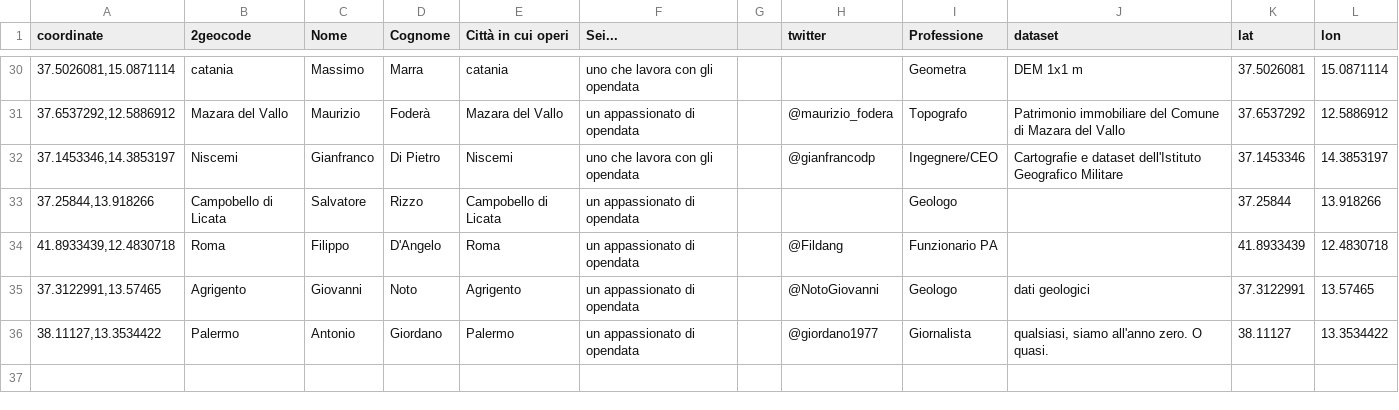
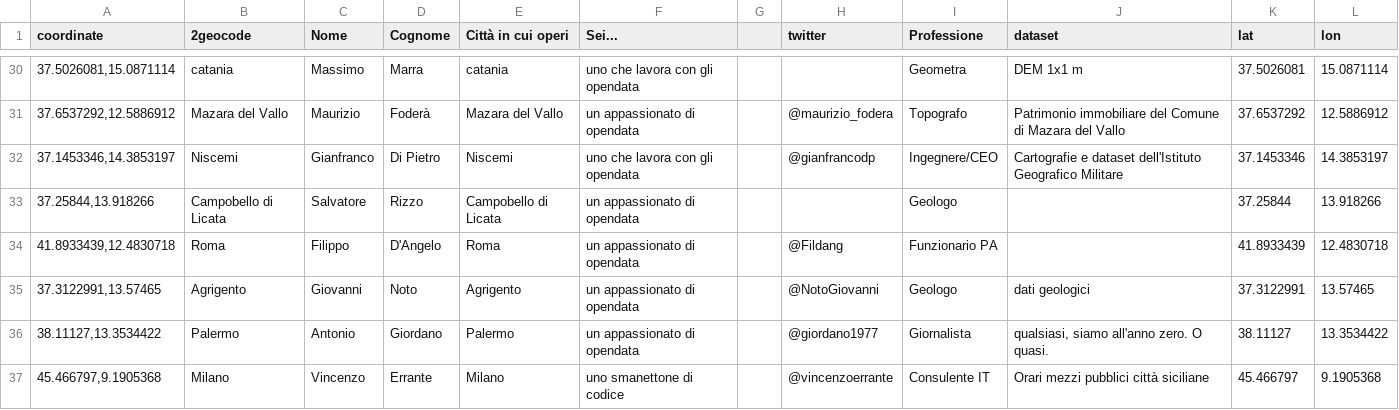
Before and after one commit to aborruso/stsmed, a CSV file: geocoded.csv, drawn as a sheet; only a part is shown, gaps mark what is left out; the diff names each change by its address in the sheet, - before the commit and + after, or states it on an @@ line.

Commit message:
Update geocoded.csv

```diff
--- a/geocoded.csv
+++ b/geocoded.csv
+row 37: 45.466797,9.1905368 | Milano | Vincenzo | Errante | Milano | uno smanettone di codice |  | @vincenzoerrante | Consulente IT | Orari mezzi pubblici città siciliane | 45.466797 | 9.1905368
```
